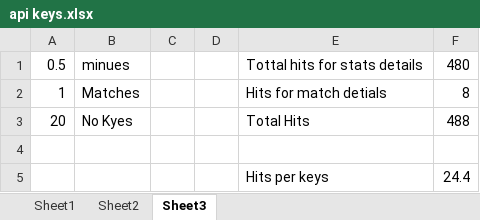
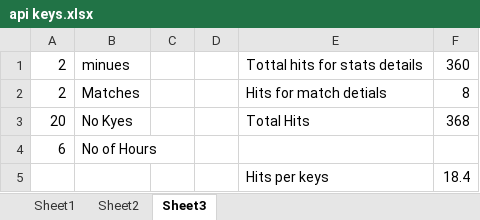
Before and after one commit to auctionpremierleague/APL-frontend, an Excel workbook: api keys.xlsx, sheet Sheet3, drawn as a sheet; values as stored, in another font and other column widths than the file's, no borders; the diff names each change by its address in the sheet, - before the commit and + after, or states it on an @@ line.

```diff
--- a/api keys.xlsx (sheet Sheet3)
+++ b/api keys.xlsx (sheet Sheet3)
-A1: 0.5
+A1: 2
-F1: 480
+F1: 360
-A2: 1
+A2: 2
-F3: 488
+F3: 368
-row 4: (empty)
+row 4: 6 | No of Hours
-F5: 24.4
+F5: 18.4
```
Also changed, not shown: IPL Error Codes.xlsx, 11 other files.
